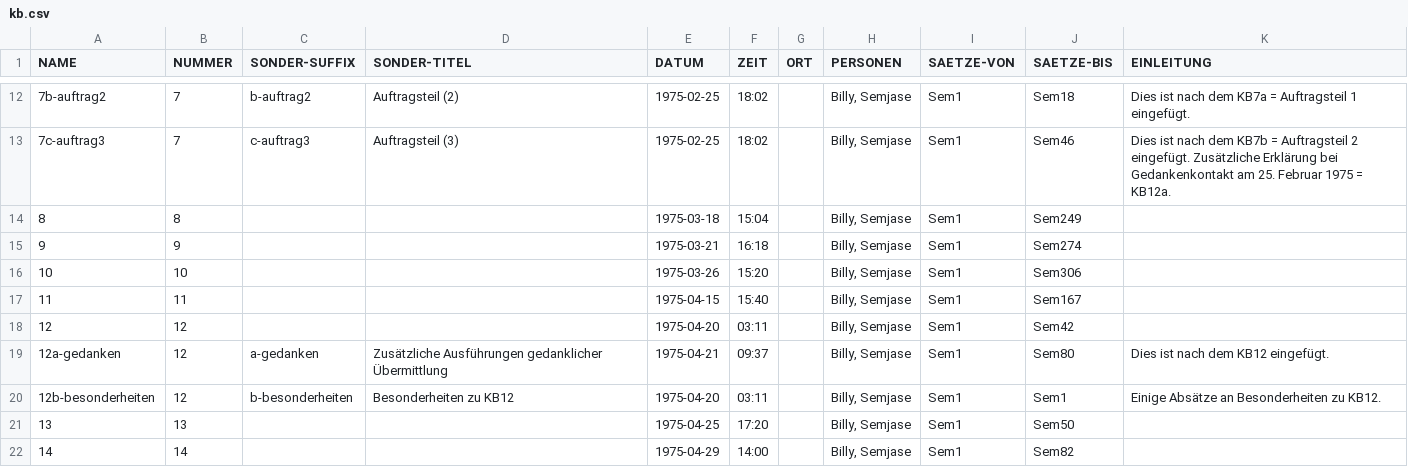
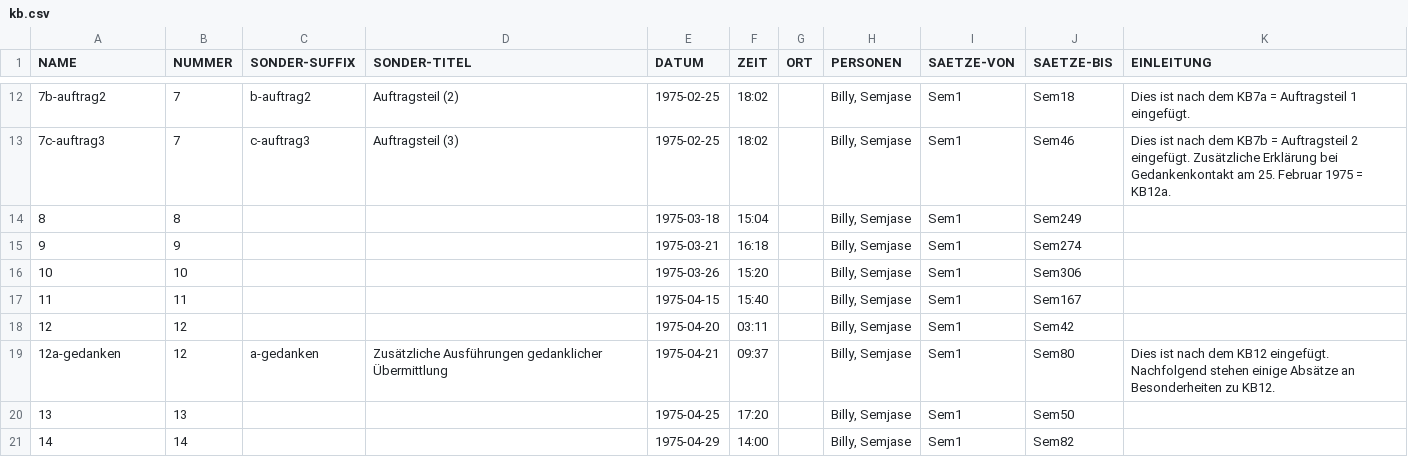
Before and after one commit to ERnsTL/kontaktberichte-register, a CSV file: daten/kb.csv, drawn as a sheet; only a part is shown, gaps mark what is left out.

Commit message:
daten: KB: Den Eintrag 12b-besonderheiten entfernt, weil das eine Erklärung ist und keine ausserirdische Kontaktperson einen Satz spricht.

```diff
--- a/daten/kb.csv
+++ b/daten/kb.csv
@@ -18,4 +18,3 @@ NAME	NUMMER	SONDER-SUFFIX	SONDER-TITEL	DATUM	ZEIT	ORT	PERSONEN	SAETZE-VON	SAETZE
 12	12			1975-04-20	03:11		Billy, Semjase	Sem1	Sem42	
-12a-gedanken	12	a-gedanken	Zusätzliche Ausführungen gedanklicher Übermittlung	1975-04-21	09:37		Billy, Semjase	Sem1	Sem80	Dies ist nach dem KB12 eingefügt.
-12b-besonderheiten	12	b-besonderheiten	Besonderheiten zu KB12	1975-04-20	03:11		Billy, Semjase	Sem1	Sem1	Einige Absätze an Besonderheiten zu KB12.
+12a-gedanken	12	a-gedanken	Zusätzliche Ausführungen gedanklicher Übermittlung	1975-04-21	09:37		Billy, Semjase	Sem1	Sem80	Dies ist nach dem KB12 eingefügt. Nachfolgend stehen einige Absätze an Besonderheiten zu KB12.
 13	13			1975-04-25	17:20		Billy, Semjase	Sem1	Sem50	
```
